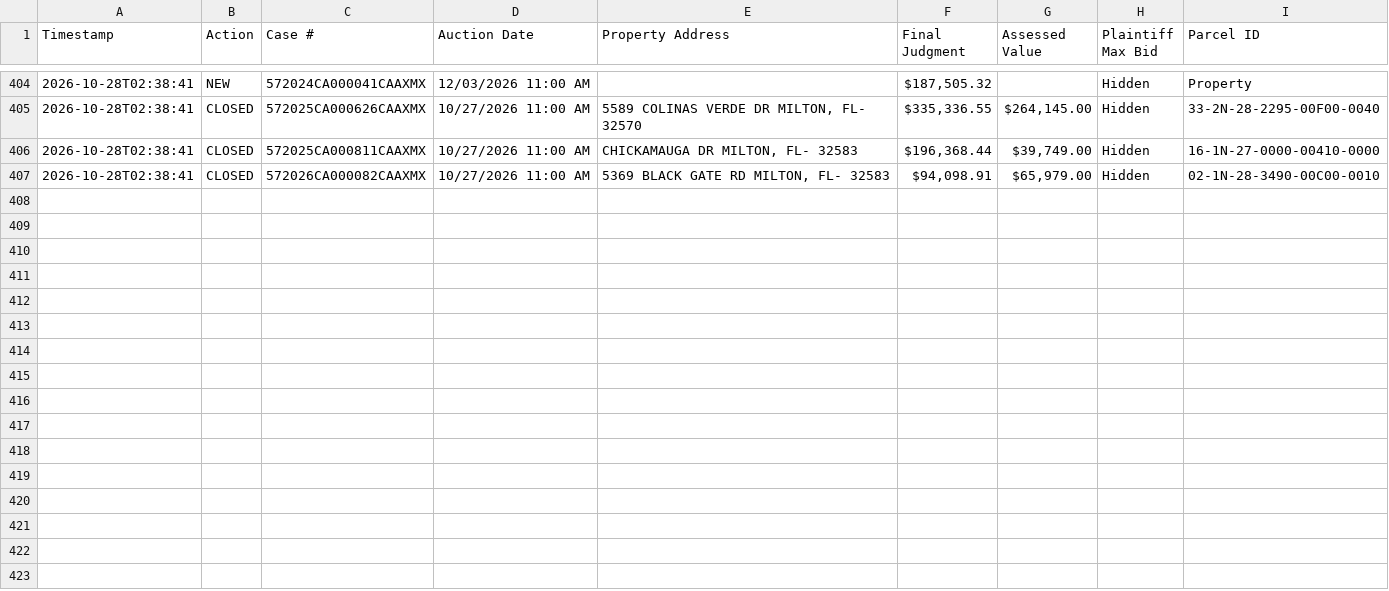
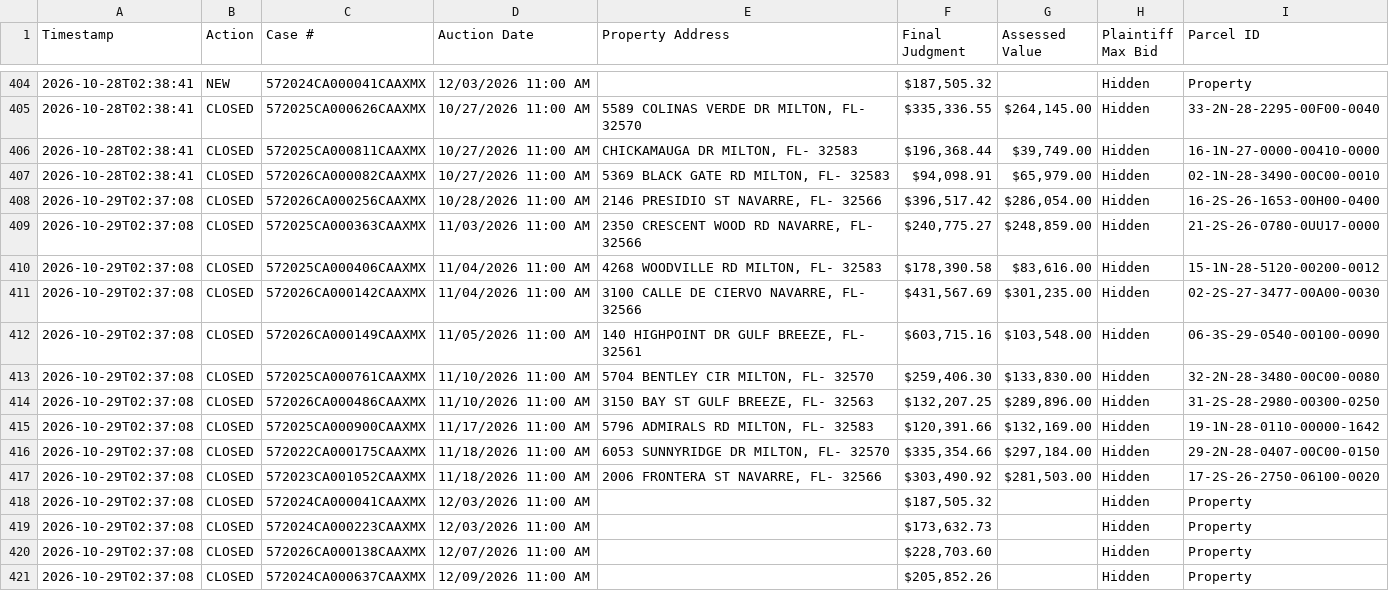
Before and after one commit to figlesias7/realforeclose-santarosa, a CSV file: data/event_log.csv, drawn as a sheet; only a part is shown, gaps mark what is left out.

```diff
--- a/data/event_log.csv
+++ b/data/event_log.csv
@@ -407 +407,15 @@ Timestamp,Action,Case #,Auction Date,Property Address,Final Judgment,Assessed Va
 2026-10-28T02:38:41,CLOSED,572026CA000082CAAXMX,10/27/2026 11:00 AM,"5369 BLACK GATE RD MILTON, FL- 32583","$94,098.91","$65,979.00",Hidden,02-1N-28-3490-00C00-0010
+2026-10-29T02:37:08,CLOSED,572026CA000256CAAXMX,10/28/2026 11:00 AM,"2146 PRESIDIO ST NAVARRE, FL- 32566","$396,517.42","$286,054.00",Hidden,16-2S-26-1653-00H00-0400
+2026-10-29T02:37:08,CLOSED,572025CA000363CAAXMX,11/03/2026 11:00 AM,"2350 CRESCENT WOOD RD NAVARRE, FL- 32566","$240,775.27","$248,859.00",Hidden,21-2S-26-0780-0UU17-0000
+2026-10-29T02:37:08,CLOSED,572025CA000406CAAXMX,11/04/2026 11:00 AM,"4268 WOODVILLE RD MILTON, FL- 32583","$178,390.58","$83,616.00",Hidden,15-1N-28-5120-00200-0012
+2026-10-29T02:37:08,CLOSED,572026CA000142CAAXMX,11/04/2026 11:00 AM,"3100 CALLE DE CIERVO NAVARRE, FL- 32566","$431,567.69","$301,235.00",Hidden,02-2S-27-3477-00A00-0030
+2026-10-29T02:37:08,CLOSED,572026CA000149CAAXMX,11/05/2026 11:00 AM,"140 HIGHPOINT DR GULF BREEZE, FL- 32561","$603,715.16","$103,548.00",Hidden,06-3S-29-0540-00100-0090
+2026-10-29T02:37:08,CLOSED,572025CA000761CAAXMX,11/10/2026 11:00 AM,"5704 BENTLEY CIR MILTON, FL- 32570","$259,406.30","$133,830.00",Hidden,32-2N-28-3480-00C00-0080
+2026-10-29T02:37:08,CLOSED,572026CA000486CAAXMX,11/10/2026 11:00 AM,"3150 BAY ST GULF BREEZE, FL- 32563","$132,207.25","$289,896.00",Hidden,31-2S-28-2980-00300-0250
+2026-10-29T02:37:08,CLOSED,572025CA000900CAAXMX,11/17/2026 11:00 AM,"5796 ADMIRALS RD MILTON, FL- 32583","$120,391.66","$132,169.00",Hidden,19-1N-28-0110-00000-1642
+2026-10-29T02:37:08,CLOSED,572022CA000175CAAXMX,11/18/2026 11:00 AM,"6053 SUNNYRIDGE DR MILTON, FL- 32570","$335,354.66","$297,184.00",Hidden,29-2N-28-0407-00C00-0150
+2026-10-29T02:37:08,CLOSED,572023CA001052CAAXMX,11/18/2026 11:00 AM,"2006 FRONTERA ST NAVARRE, FL- 32566","$303,490.92","$281,503.00",Hidden,17-2S-26-2750-06100-0020
+2026-10-29T02:37:08,CLOSED,572024CA000041CAAXMX,12/03/2026 11:00 AM,,"$187,505.32",,Hidden,Property
+2026-10-29T02:37:08,CLOSED,572024CA000223CAAXMX,12/03/2026 11:00 AM,,"$173,632.73",,Hidden,Property
+2026-10-29T02:37:08,CLOSED,572026CA000138CAAXMX,12/07/2026 11:00 AM,,"$228,703.60",,Hidden,Property
+2026-10-29T02:37:08,CLOSED,572024CA000637CAAXMX,12/09/2026 11:00 AM,,"$205,852.26",,Hidden,Property
```
Also changed, not shown: 4 other files.
